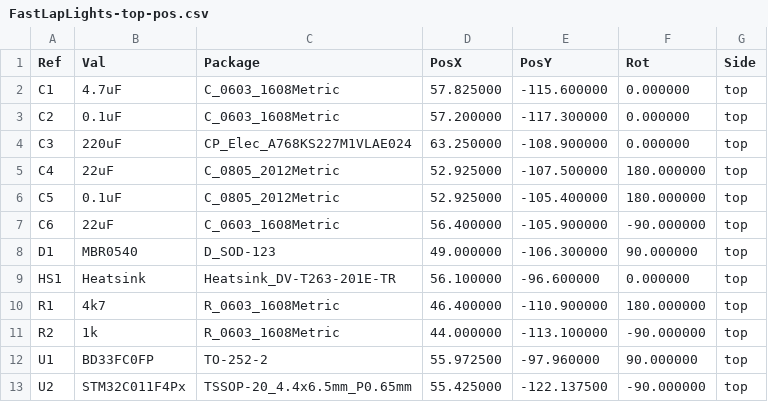
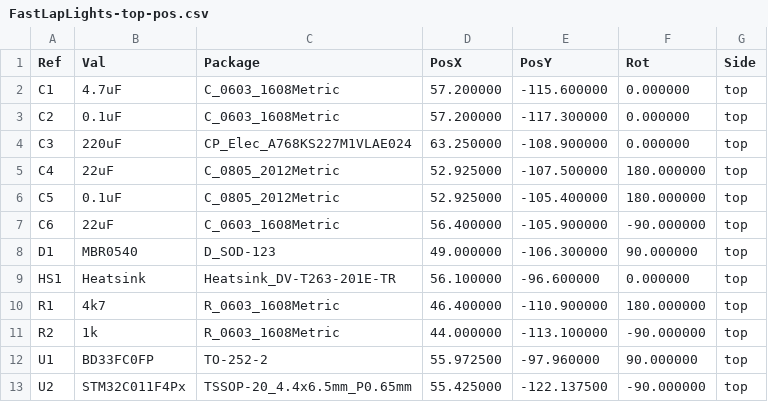
Before and after one commit to philippmichaelkrebs/FastLapLights, a CSV file: pcb/assembly/FastLapLights-top-pos.csv, drawn as a sheet.

Commit message:
migrate track lights

```diff
--- a/pcb/assembly/FastLapLights-top-pos.csv
+++ b/pcb/assembly/FastLapLights-top-pos.csv
@@ -1,3 +1,3 @@
 Ref,Val,Package,PosX,PosY,Rot,Side
-"C1","4.7uF","C_0603_1608Metric",57.825000,-115.600000,0.000000,top
+"C1","4.7uF","C_0603_1608Metric",57.200000,-115.600000,0.000000,top
 "C2","0.1uF","C_0603_1608Metric",57.200000,-117.300000,0.000000,top
```
Also changed, not shown: 7 other files.
